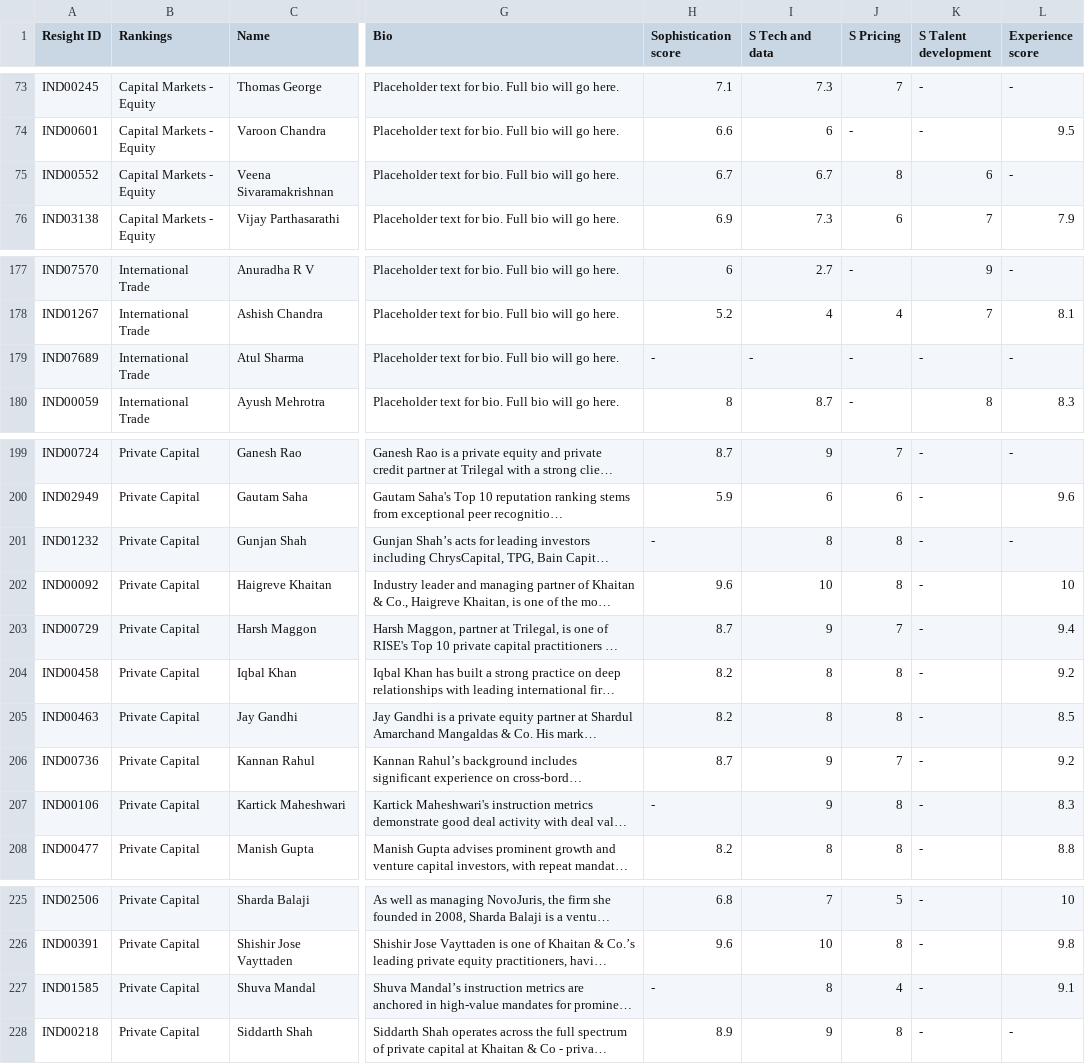
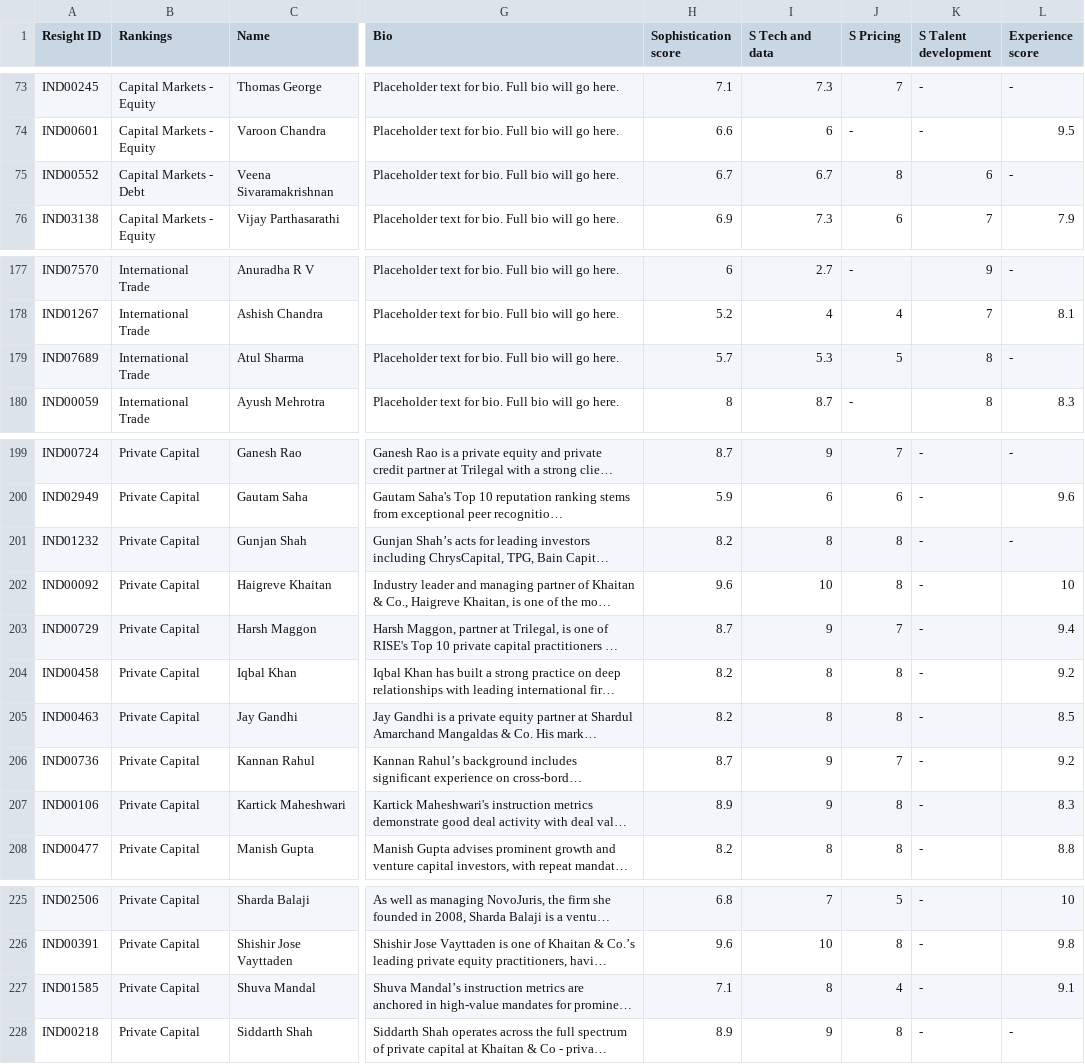
Before and after one commit to JamieJuddRSGI/rise-series-one-microsite, a CSV file: src/data/RISE_lawyers.csv, drawn as a sheet; only a part is shown, gaps mark what is left out; long unchanged cells end in …; the diff names each change by its address in the sheet, - before the commit and + after, or states it on an @@ line.

```diff
--- a/src/data/RISE_lawyers.csv
+++ b/src/data/RISE_lawyers.csv
-B75 (Rankings): Capital Markets - Equity
+B75 (Rankings): Capital Markets - Debt
-H179 (Sophistication score): -
+H179 (Sophistication score): 5.7
-I179 (S Tech and data): -
+I179 (S Tech and data): 5.3
-J179 (S Pricing): -
+J179 (S Pricing): 5
-K179 (S Talent development): -
+K179 (S Talent development): 8
-H201 (Sophistication score): -
+H201 (Sophistication score): 8.2
-H207 (Sophistication score): -
+H207 (Sophistication score): 8.9
-H227 (Sophistication score): -
+H227 (Sophistication score): 7.1
```
Also changed, not shown: src/data/RISE_PracticeData.csv, 5 other files.
